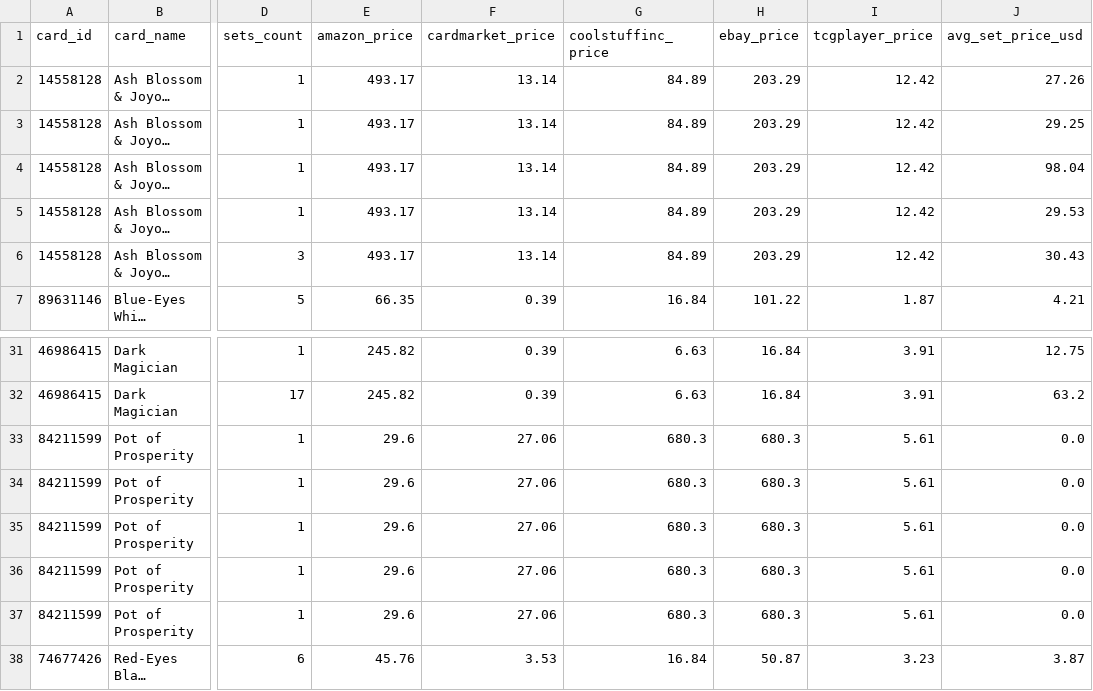
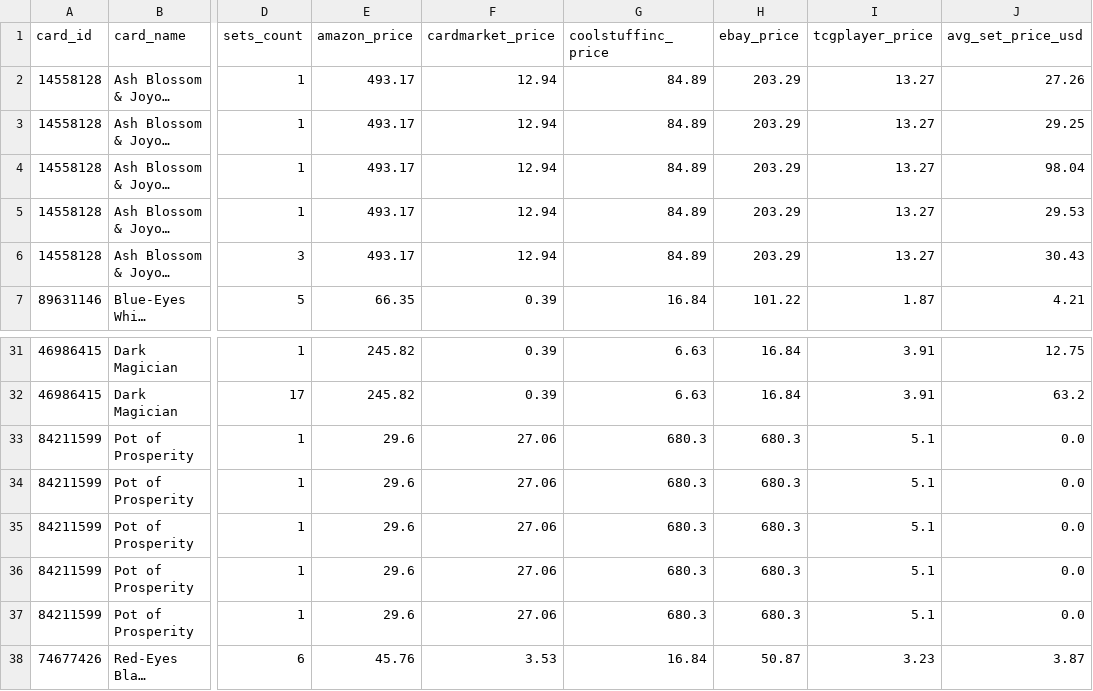
Before and after one commit to ShivayRam/ygo-price-tracker, a CSV file: prices_latest.csv, drawn as a sheet; only a part is shown, gaps mark what is left out; long unchanged cells end in …; the diff names each change by its address in the sheet, - before the commit and + after, or states it on an @@ line.

```diff
--- a/prices_latest.csv
+++ b/prices_latest.csv
-F2:F6 (cardmarket_price): 13.14
+F2:F6 (cardmarket_price): 12.94
-I2:I6 (tcgplayer_price): 12.42
+I2:I6 (tcgplayer_price): 13.27
-I33:I37 (tcgplayer_price): 5.61
+I33:I37 (tcgplayer_price): 5.1
```
Also changed, not shown: 1 other file.
